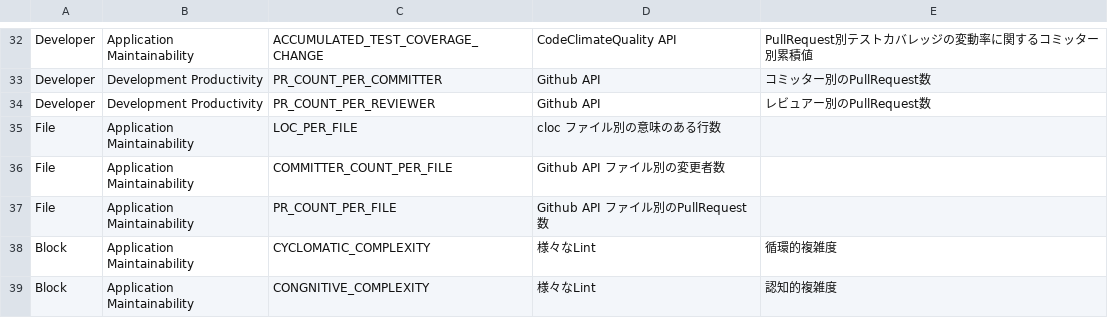
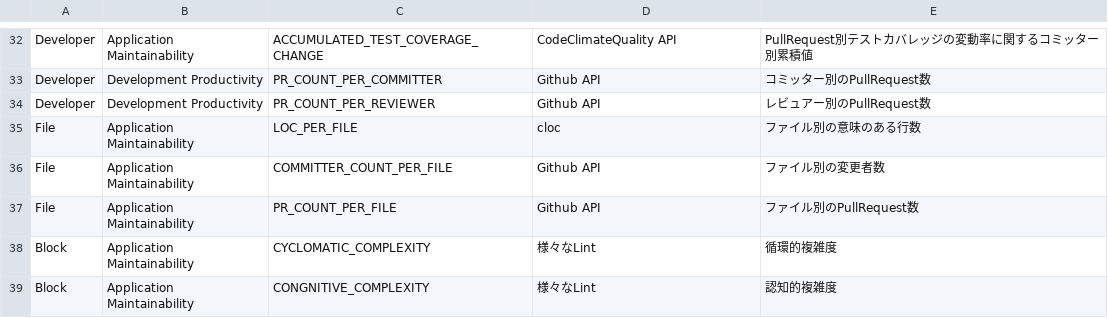
Before and after one commit to MichinaoShimizu/devmetrics, a TSV file: megalist.tsv, drawn as a sheet; only a part is shown, gaps mark what is left out.

Commit message:
Update megalist.tsv

```diff
--- a/megalist.tsv
+++ b/megalist.tsv
@@ -34,5 +34,5 @@ Developer	Development Productivity	PR_COUNT_PER_COMMITTER	Github API	コミッ
 Developer	Development Productivity	PR_COUNT_PER_REVIEWER	Github API	レビュアー別のPullRequest数
-File	Application Maintainability	LOC_PER_FILE	cloc ファイル別の意味のある行数
-File	Application Maintainability	COMMITTER_COUNT_PER_FILE	Github API ファイル別の変更者数
-File	Application Maintainability	PR_COUNT_PER_FILE	Github API ファイル別のPullRequest数
+File	Application Maintainability	LOC_PER_FILE	cloc	ファイル別の意味のある行数
+File	Application Maintainability	COMMITTER_COUNT_PER_FILE	Github API	ファイル別の変更者数
+File	Application Maintainability	PR_COUNT_PER_FILE	Github API	ファイル別のPullRequest数
 Block	Application Maintainability	CYCLOMATIC_COMPLEXITY	様々なLint	循環的複雑度
```
